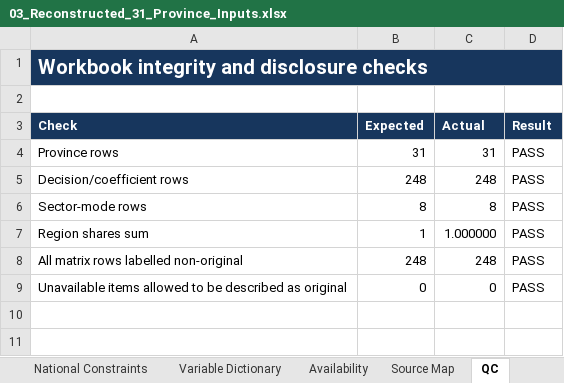
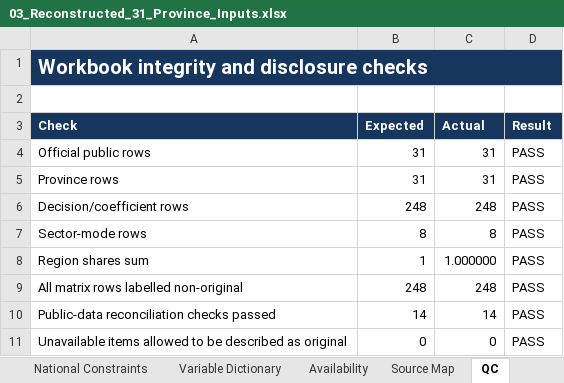
Before and after one commit to niqundaye/Frontiers-in-Marine-Science, an Excel workbook: editor_response/03_Reconstructed_31_Province_Inputs.xlsx, sheet QC, drawn as a sheet; values as stored, in another font and other column widths than the file's, no borders; conditional formats not drawn; the diff names each change by its address in the sheet, - before the commit and + after, or states it on an @@ line.

Commit message:
Add official 31-province data calibration package

```diff
--- a/editor_response/03_Reconstructed_31_Province_Inputs.xlsx (sheet QC)
+++ b/editor_response/03_Reconstructed_31_Province_Inputs.xlsx (sheet QC)
+row 4: Official public rows | 31 | 31 | PASS
+row 10: Public-data reconciliation checks passed | 14 | 14 | PASS
```
Also changed, not shown: sheet Province Inputs, sheet Coefficient Matrix, sheet Source Map, sheet Variable Dictionary, sheet National Constraints, sheet Availability, 2 more sheets, other sheet tabs, formulas that keep their value, data/public/public_data_catalog.xlsx, 57 other files.
